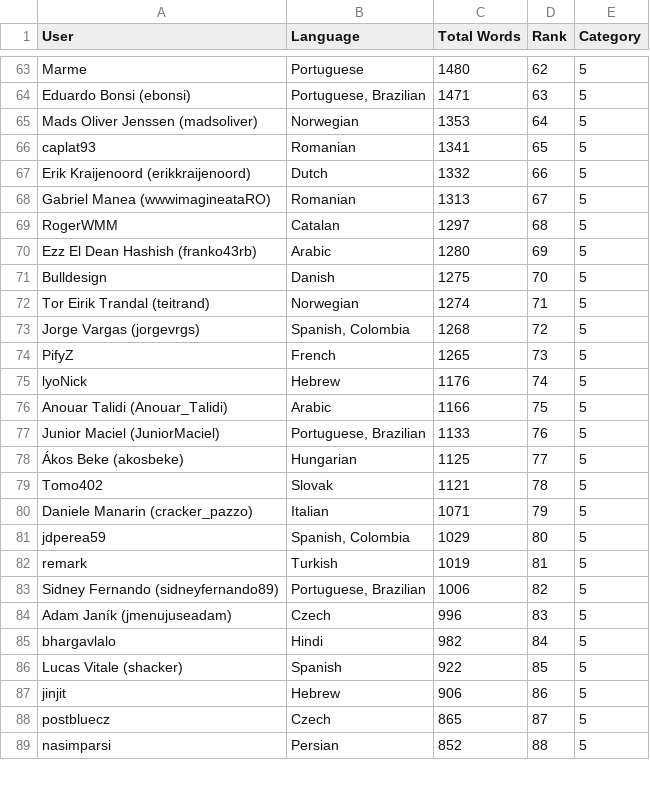
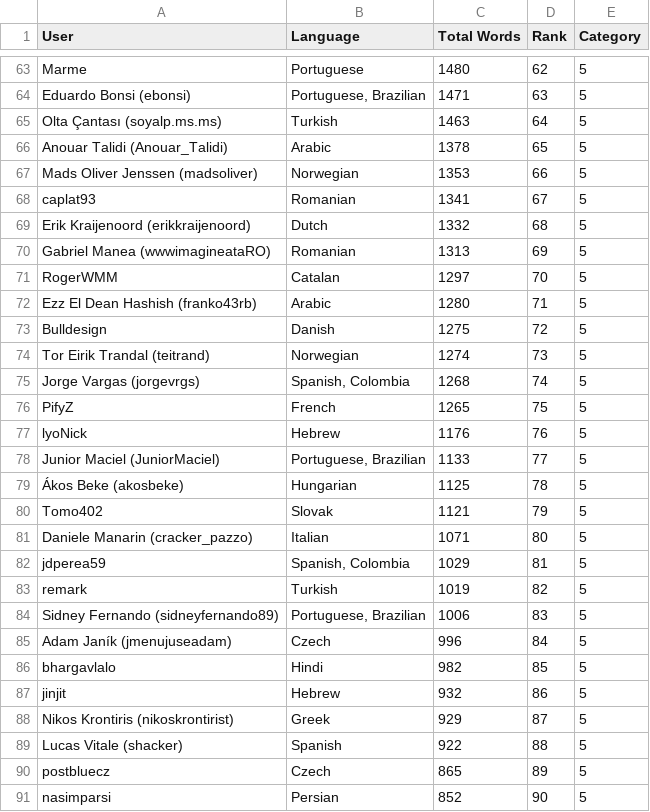
Before and after one commit to matks/TopTranslators, a CSV file: data/translators.csv, drawn as a sheet; only a part is shown, gaps mark what is left out; the diff covers the shown part only.

```diff
--- a/data/translators.csv
+++ b/data/translators.csv
@@ -64,26 +64,28 @@ Marme,Portuguese,1480,62,5
 "Eduardo Bonsi (ebonsi)","Portuguese, Brazilian",1471,63,5
-"Mads Oliver Jenssen (madsoliver)",Norwegian,1353,64,5
-caplat93,Romanian,1341,65,5
-"Erik Kraijenoord (erikkraijenoord)",Dutch,1332,66,5
-"Gabriel Manea (wwwimagineataRO)",Romanian,1313,67,5
-RogerWMM,Catalan,1297,68,5
-"Ezz El Dean Hashish (franko43rb)",Arabic,1280,69,5
-Bulldesign,Danish,1275,70,5
-"Tor Eirik Trandal (teitrand)",Norwegian,1274,71,5
-"Jorge Vargas (jorgevrgs)","Spanish, Colombia",1268,72,5
-PifyZ,French,1265,73,5
-lyoNick,Hebrew,1176,74,5
-"Anouar Talidi (Anouar_Talidi)",Arabic,1166,75,5
-"Junior Maciel (JuniorMaciel)","Portuguese, Brazilian",1133,76,5
-"Ákos Beke (akosbeke)",Hungarian,1125,77,5
-Tomo402,Slovak,1121,78,5
-"Daniele Manarin (cracker_pazzo)",Italian,1071,79,5
-jdperea59,"Spanish, Colombia",1029,80,5
-remark,Turkish,1019,81,5
-"Sidney Fernando (sidneyfernando89)","Portuguese, Brazilian",1006,82,5
-"Adam Janík (jmenujuseadam)",Czech,996,83,5
-bhargavlalo,Hindi,982,84,5
-"Lucas Vitale (shacker)",Spanish,922,85,5
-jinjit,Hebrew,906,86,5
-postbluecz,Czech,865,87,5
-nasimparsi,Persian,852,88,5
+"Olta Çantası (soyalp.ms.ms)",Turkish,1463,64,5
+"Anouar Talidi (Anouar_Talidi)",Arabic,1378,65,5
+"Mads Oliver Jenssen (madsoliver)",Norwegian,1353,66,5
+caplat93,Romanian,1341,67,5
+"Erik Kraijenoord (erikkraijenoord)",Dutch,1332,68,5
+"Gabriel Manea (wwwimagineataRO)",Romanian,1313,69,5
+RogerWMM,Catalan,1297,70,5
+"Ezz El Dean Hashish (franko43rb)",Arabic,1280,71,5
+Bulldesign,Danish,1275,72,5
+"Tor Eirik Trandal (teitrand)",Norwegian,1274,73,5
+"Jorge Vargas (jorgevrgs)","Spanish, Colombia",1268,74,5
+PifyZ,French,1265,75,5
+lyoNick,Hebrew,1176,76,5
+"Junior Maciel (JuniorMaciel)","Portuguese, Brazilian",1133,77,5
+"Ákos Beke (akosbeke)",Hungarian,1125,78,5
+Tomo402,Slovak,1121,79,5
+"Daniele Manarin (cracker_pazzo)",Italian,1071,80,5
+jdperea59,"Spanish, Colombia",1029,81,5
+remark,Turkish,1019,82,5
+"Sidney Fernando (sidneyfernando89)","Portuguese, Brazilian",1006,83,5
+"Adam Janík (jmenujuseadam)",Czech,996,84,5
+bhargavlalo,Hindi,982,85,5
+jinjit,Hebrew,932,86,5
+"Nikos Krontiris (nikoskrontirist)",Greek,929,87,5
+"Lucas Vitale (shacker)",Spanish,922,88,5
+postbluecz,Czech,865,89,5
+nasimparsi,Persian,852,90,5
```
Also changed, not shown: 3 added rows, 3 removed rows and 41 edited cells elsewhere in this file, data/languages.csv, 1 other file.
